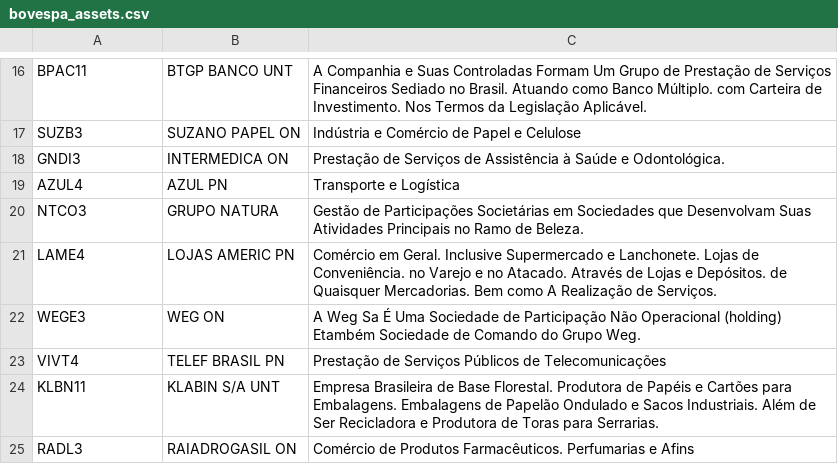
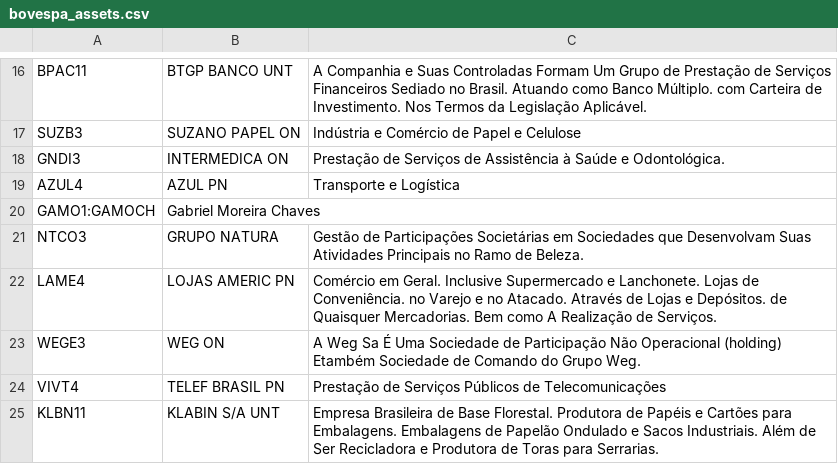
Before and after one commit to carlavieira/bovespa-rabbitmq, a CSV file: bovespa_assets.csv, drawn as a sheet; only a part is shown, gaps mark what is left out; the shorter side is filled out with more unchanged rows; the diff names each change by its address in the sheet, - before the commit and + after, or states it on an @@ line.

```diff
--- a/bovespa_assets.csv
+++ b/bovespa_assets.csv
+row 20: GAMO1:GAMOCH | Gabriel Moreira Chaves
```
Also changed, not shown: 7 other files.
